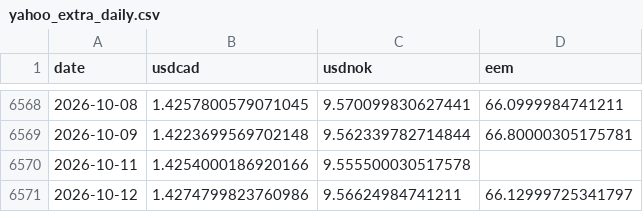
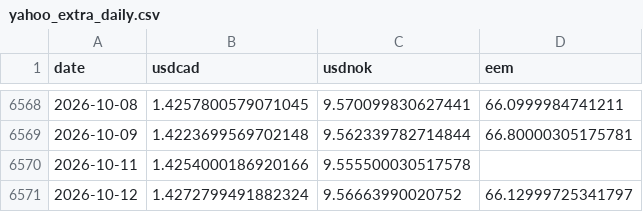
Before and after one commit to YYYJAA/OilForecastQF, a CSV file: Data/raw/yahoo_extra_daily.csv, drawn as a sheet; only a part is shown, gaps mark what is left out.

```diff
--- a/Data/raw/yahoo_extra_daily.csv
+++ b/Data/raw/yahoo_extra_daily.csv
@@ -6570,2 +6570,2 @@ date,usdcad,usdnok,eem
 2026-10-11,1.4254000186920166,9.555500030517578,
-2026-10-12,1.4274799823760986,9.56624984741211,66.12999725341797
+2026-10-12,1.4272799491882324,9.56663990020752,66.12999725341797
```
Also changed, not shown: Outputs/forecast_log.csv, Outputs/latest_forecasts.csv, 1 other file.
